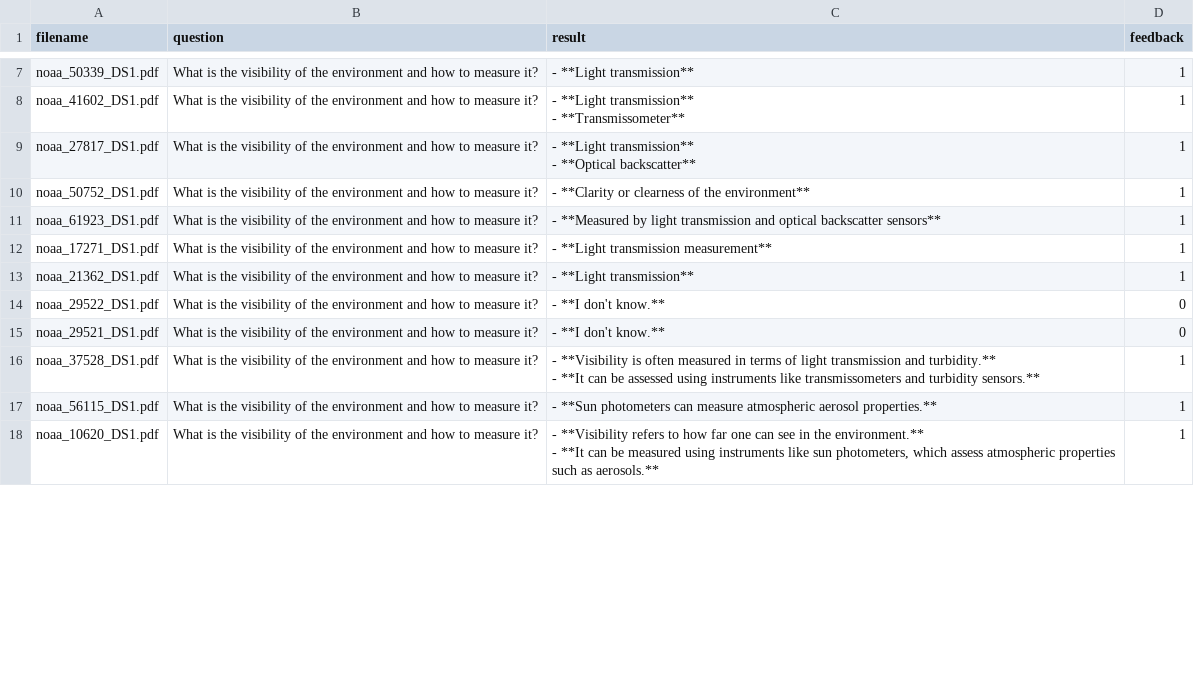
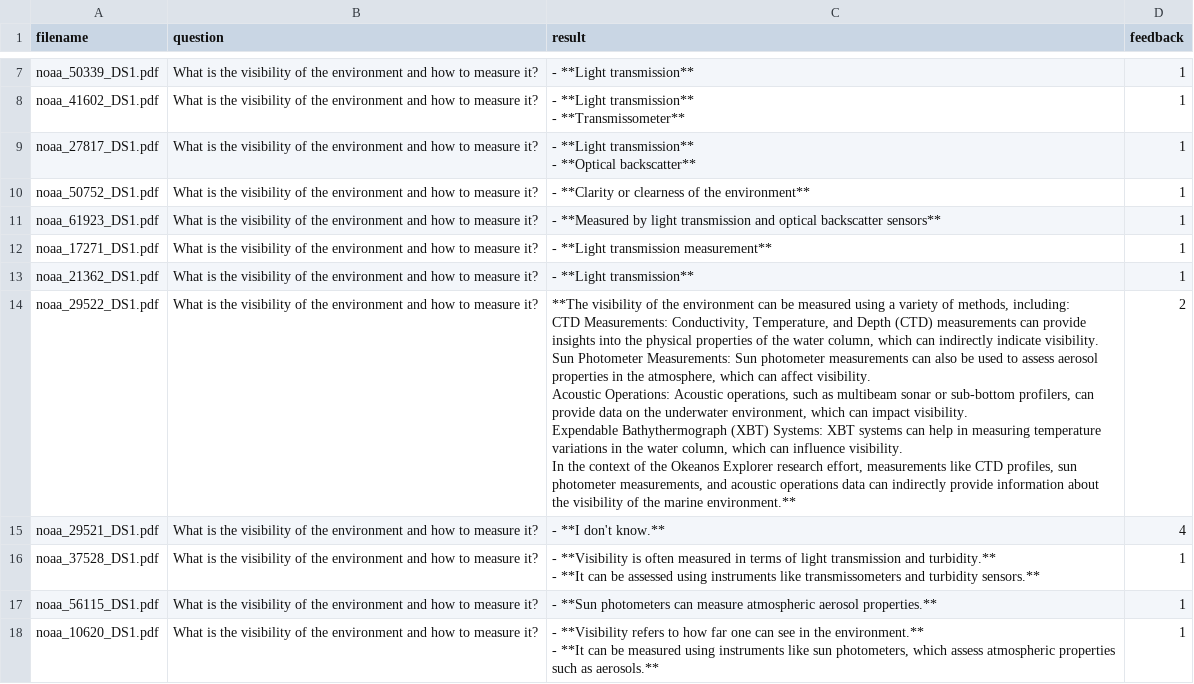
Before and after one commit to remaro-network/marineLLM-PDDL, a CSV file: datasets/CuratedQAs/NOAA/NOAAscenario_extractionQ10.csv, drawn as a sheet; only a part is shown, gaps mark what is left out; the diff covers the shown part only.

Commit message:
update curatedQA :dolphin:

```diff
--- a/datasets/CuratedQAs/NOAA/NOAAscenario_extractionQ10.csv
+++ b/datasets/CuratedQAs/NOAA/NOAAscenario_extractionQ10.csv
@@ -16,4 +16,15 @@ noaa_17271_DS1.pdf,What is the visibility of the environment and how to measure
 noaa_21362_DS1.pdf,What is the visibility of the environment and how to measure it?,- **Light transmission**,1
-noaa_29522_DS1.pdf,What is the visibility of the environment and how to measure it?,- **I don't know.**,0
-noaa_29521_DS1.pdf,What is the visibility of the environment and how to measure it?,- **I don't know.**,0
+noaa_29522_DS1.pdf,What is the visibility of the environment and how to measure it?,"
+**The visibility of the environment can be measured using a variety of methods, including:
+
+    CTD Measurements: Conductivity, Temperature, and Depth (CTD) measurements can provide insights into the physical properties of the water column, which can indirectly indicate visibility.
+
+    Sun Photometer Measurements: Sun photometer measurements can also be used to assess aerosol properties in the atmosphere, which can affect visibility.
+
+    Acoustic Operations: Acoustic operations, such as multibeam sonar or sub-bottom profilers, can provide data on the underwater environment, which can impact visibility.
+
+    Expendable Bathythermograph (XBT) Systems: XBT systems can help in measuring temperature variations in the water column, which can influence visibility.
+
+In the context of the Okeanos Explorer research effort, measurements like CTD profiles, sun photometer measurements, and acoustic operations data can indirectly provide information about the visibility of the marine environment.**",2
+noaa_29521_DS1.pdf,What is the visibility of the environment and how to measure it?,- **I don't know.**,4
 noaa_37528_DS1.pdf,What is the visibility of the environment and how to measure it?,"- **Visibility is often measured in terms of light transmission and turbidity.**
```
Also changed, not shown: 1 added row and 8 edited cells elsewhere in this file, datasets/CuratedQAs/Geomar-Kiel/GEOMAR-Kielscenario_extractionQ10.csv, datasets/CuratedQAs/Geomar-Kiel/GEOMAR-Kielscenario_extractionQ12.csv, 12 other files.
